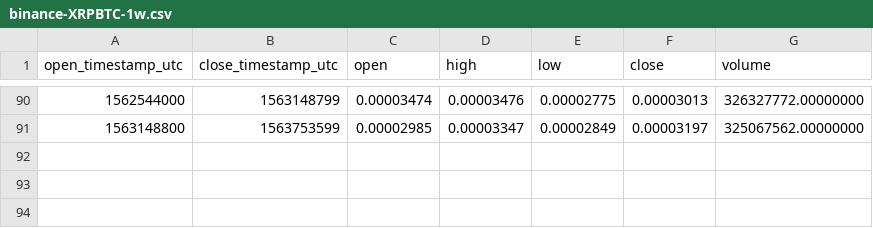
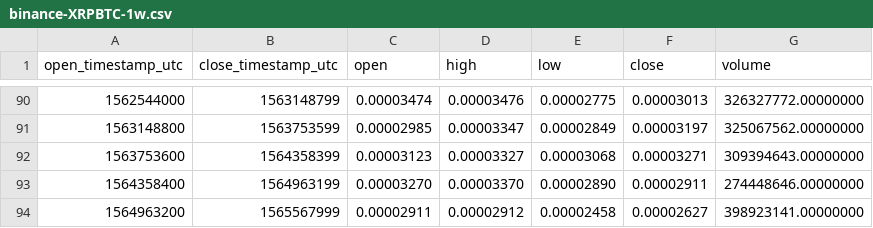
Before and after one commit to cryptobigbro/binance-XRPBTC, a CSV file: binance-XRPBTC-1w.csv, drawn as a sheet; only a part is shown, gaps mark what is left out; the diff names each change by its address in the sheet, - before the commit and + after, or states it on an @@ line.

```diff
--- a/binance-XRPBTC-1w.csv
+++ b/binance-XRPBTC-1w.csv
+row 92: 1563753600 | 1564358399 | 0.00003123 | 0.00003327 | 0.00003068 | 0.00003271 | 309394643.00000000
+row 93: 1564358400 | 1564963199 | 0.00003270 | 0.00003370 | 0.00002890 | 0.00002911 | 274448646.00000000
+row 94: 1564963200 | 1565567999 | 0.00002911 | 0.00002912 | 0.00002458 | 0.00002627 | 398923141.00000000
```
Also changed, not shown: binance-XRPBTC-1M.csv, binance-XRPBTC-1d.csv, 1 other file.
